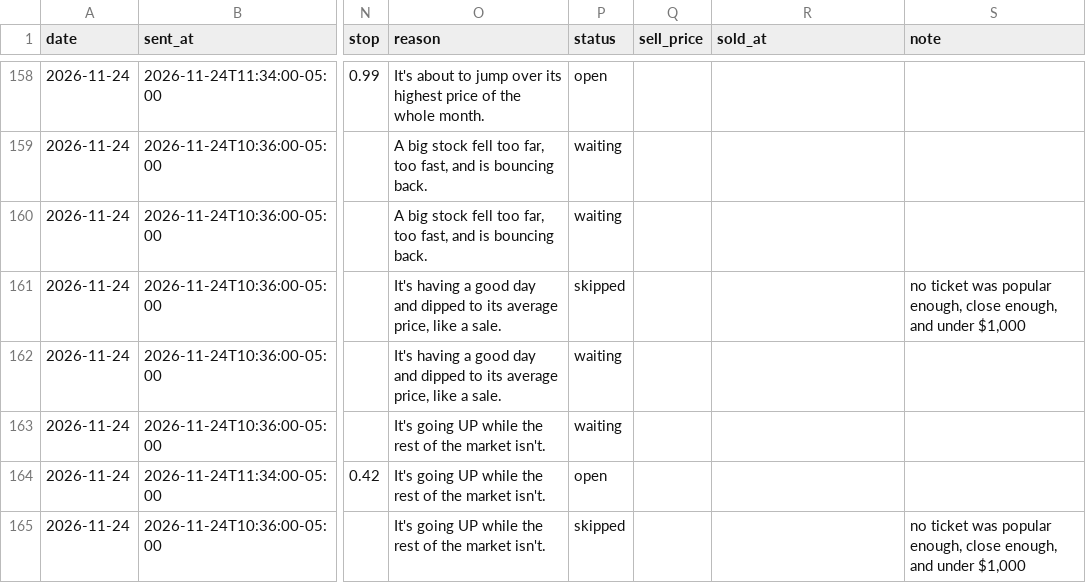
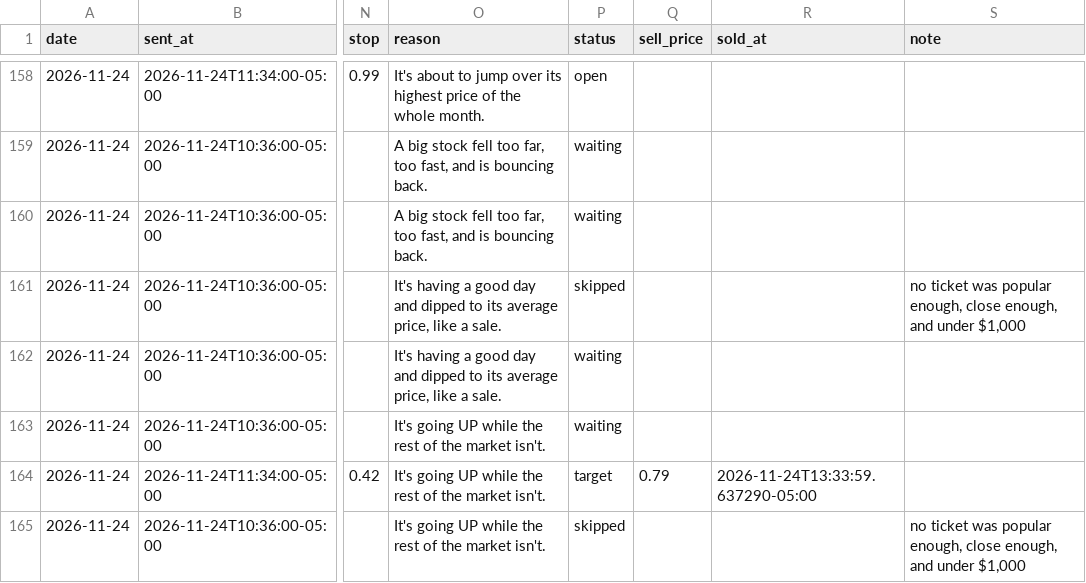
Before and after one commit to tauhid97/Options-Boss, a CSV file: data/tickets.csv, drawn as a sheet; only a part is shown, gaps mark what is left out; the diff names each change by its address in the sheet, - before the commit and + after, or states it on an @@ line.

```diff
--- a/data/tickets.csv
+++ b/data/tickets.csv
-P164 (status): open
+P164 (status): target
-Q164 (sell_price): (empty)
+Q164 (sell_price): 0.79
-R164 (sold_at): (empty)
+R164 (sold_at): 2026-11-24T13:33:59.637290-05:00
```
Also changed, not shown: 1 other file.
